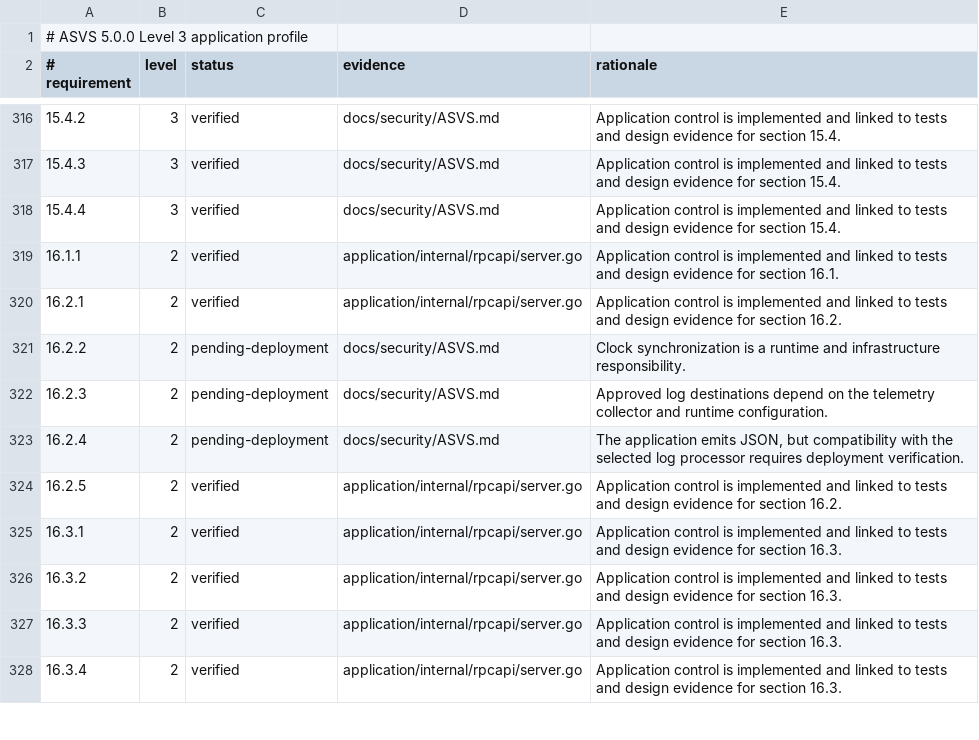
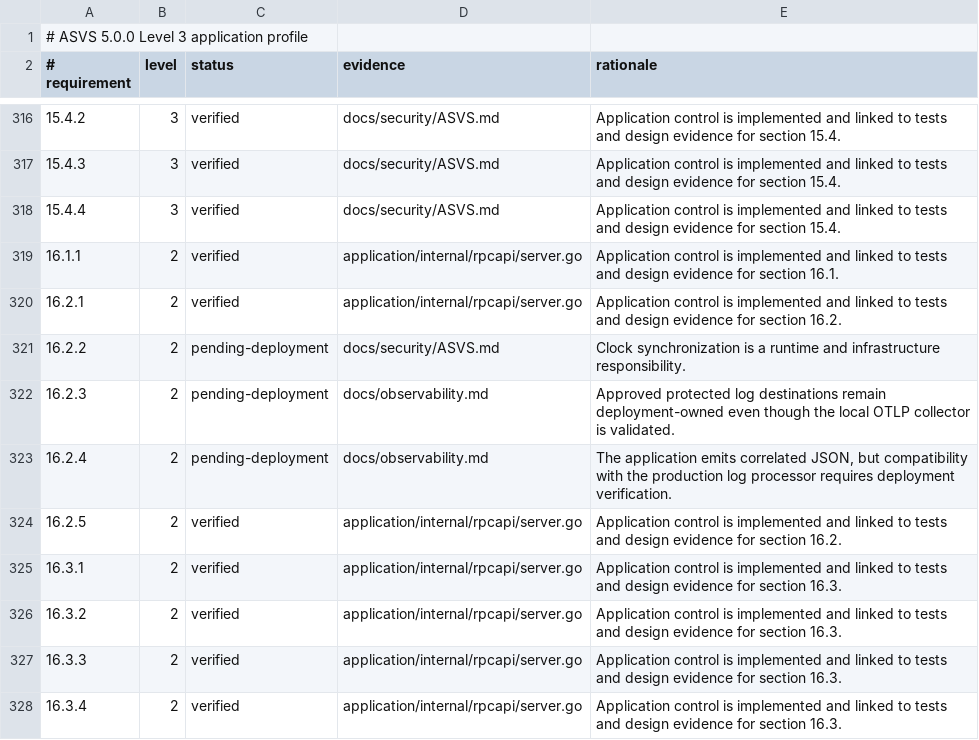
Before and after one commit to fabianhjr/BondExchange, a TSV file: docs/security/asvs-5.0.0-l3.tsv, drawn as a sheet; only a part is shown, gaps mark what is left out.

```diff
--- a/docs/security/asvs-5.0.0-l3.tsv
+++ b/docs/security/asvs-5.0.0-l3.tsv
@@ -321,4 +321,4 @@
 16.2.2	2	pending-deployment	docs/security/ASVS.md	Clock synchronization is a runtime and infrastructure responsibility.
-16.2.3	2	pending-deployment	docs/security/ASVS.md	Approved log destinations depend on the telemetry collector and runtime configuration.
-16.2.4	2	pending-deployment	docs/security/ASVS.md	The application emits JSON, but compatibility with the selected log processor requires deployment verification.
+16.2.3	2	pending-deployment	docs/observability.md	Approved protected log destinations remain deployment-owned even though the local OTLP collector is validated.
+16.2.4	2	pending-deployment	docs/observability.md	The application emits correlated JSON, but compatibility with the production log processor requires deployment verification.
 16.2.5	2	verified	application/internal/rpcapi/server.go	Application control is implemented and linked to tests and design evidence for section 16.2.
```
Also changed, not shown: 31 other files.
